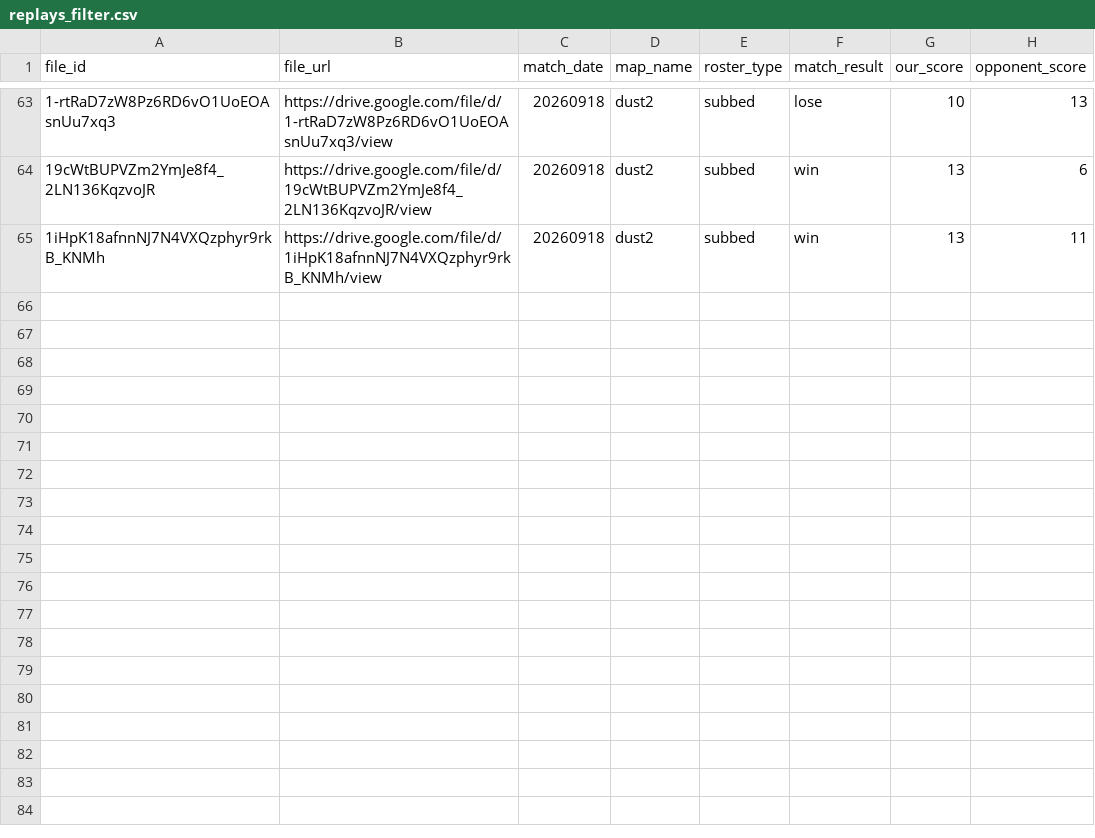
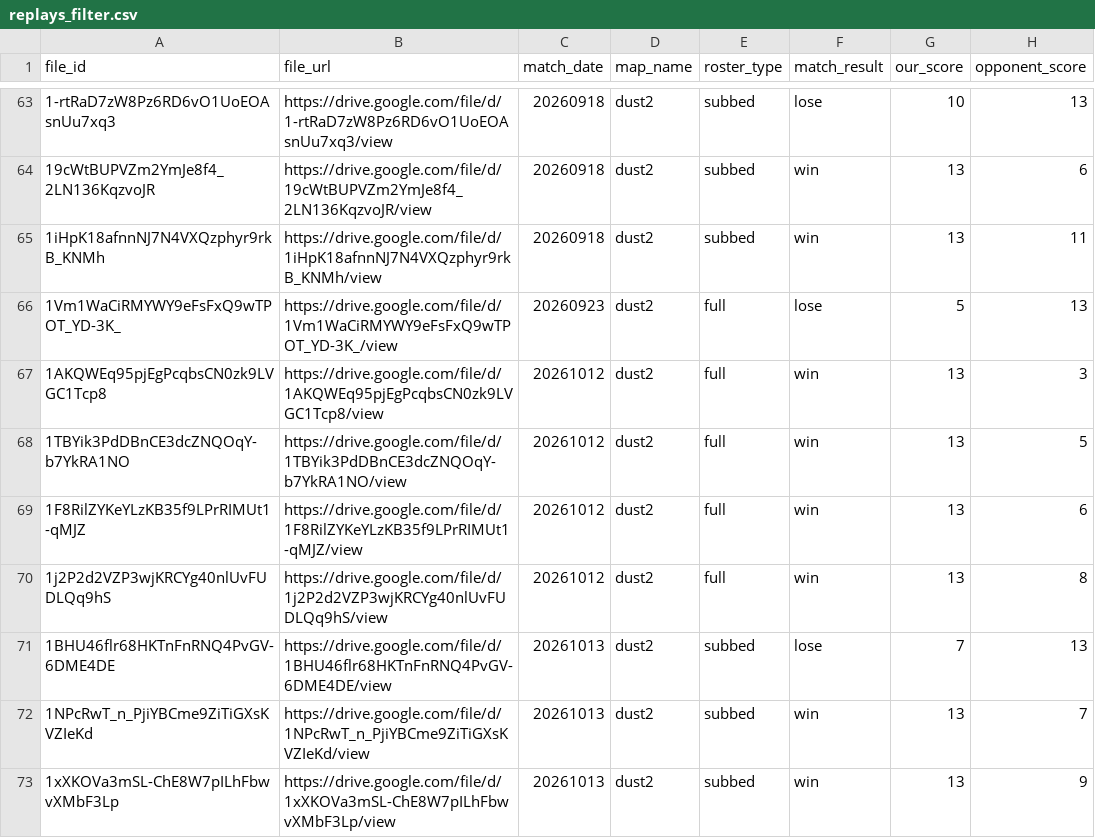
Before and after one commit to Rotch512/WOSTCS2, a CSV file: output/sheets/replays_filter.csv, drawn as a sheet; only a part is shown, gaps mark what is left out.

Commit message:
Update CS2 demo data

```diff
--- a/output/sheets/replays_filter.csv
+++ b/output/sheets/replays_filter.csv
@@ -65 +65,9 @@ file_id,file_url,match_date,map_name,roster_type,match_result,our_score,opponent
 1iHpK18afnnNJ7N4VXQzphyr9rkB_KNMh,https://drive.google.com/file/d/1iHpK18afnnNJ7N4VXQzphyr9rkB_KNMh/view,20260918,dust2,subbed,win,13,11
+1Vm1WaCiRMYWY9eFsFxQ9wTPOT_YD-3K_,https://drive.google.com/file/d/1Vm1WaCiRMYWY9eFsFxQ9wTPOT_YD-3K_/view,20260923,dust2,full,lose,5,13
+1AKQWEq95pjEgPcqbsCN0zk9LVGC1Tcp8,https://drive.google.com/file/d/1AKQWEq95pjEgPcqbsCN0zk9LVGC1Tcp8/view,20261012,dust2,full,win,13,3
+1TBYik3PdDBnCE3dcZNQOqY-b7YkRA1NO,https://drive.google.com/file/d/1TBYik3PdDBnCE3dcZNQOqY-b7YkRA1NO/view,20261012,dust2,full,win,13,5
+1F8RilZYKeYLzKB35f9LPrRIMUt1-qMJZ,https://drive.google.com/file/d/1F8RilZYKeYLzKB35f9LPrRIMUt1-qMJZ/view,20261012,dust2,full,win,13,6
+1j2P2d2VZP3wjKRCYg40nlUvFUDLQq9hS,https://drive.google.com/file/d/1j2P2d2VZP3wjKRCYg40nlUvFUDLQq9hS/view,20261012,dust2,full,win,13,8
+1BHU46flr68HKTnFnRNQ4PvGV-6DME4DE,https://drive.google.com/file/d/1BHU46flr68HKTnFnRNQ4PvGV-6DME4DE/view,20261013,dust2,subbed,lose,7,13
+1NPcRwT_n_PjiYBCme9ZiTiGXsKVZIeKd,https://drive.google.com/file/d/1NPcRwT_n_PjiYBCme9ZiTiGXsKVZIeKd/view,20261013,dust2,subbed,win,13,7
+1xXKOVa3mSL-ChE8W7pILhFbwvXMbF3Lp,https://drive.google.com/file/d/1xXKOVa3mSL-ChE8W7pILhFbwvXMbF3Lp/view,20261013,dust2,subbed,win,13,9
```
Also changed, not shown: output/sheets/roster.csv, 31 other files.
